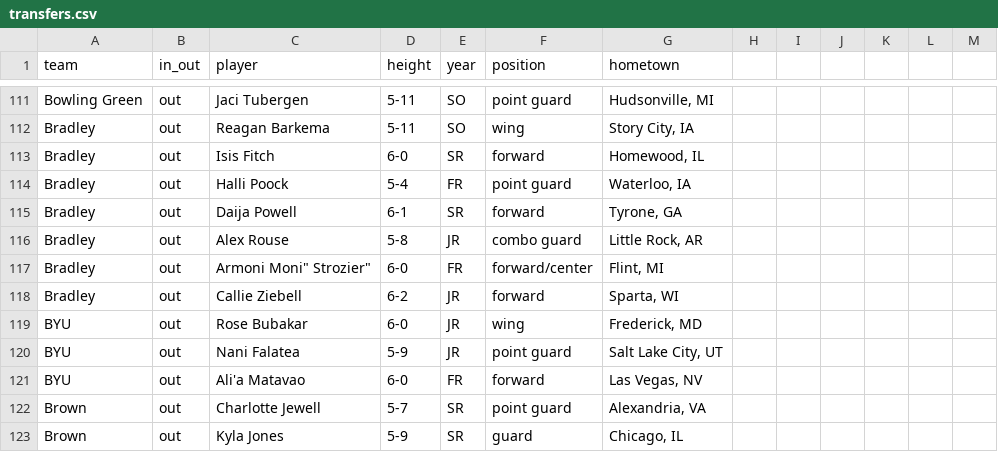
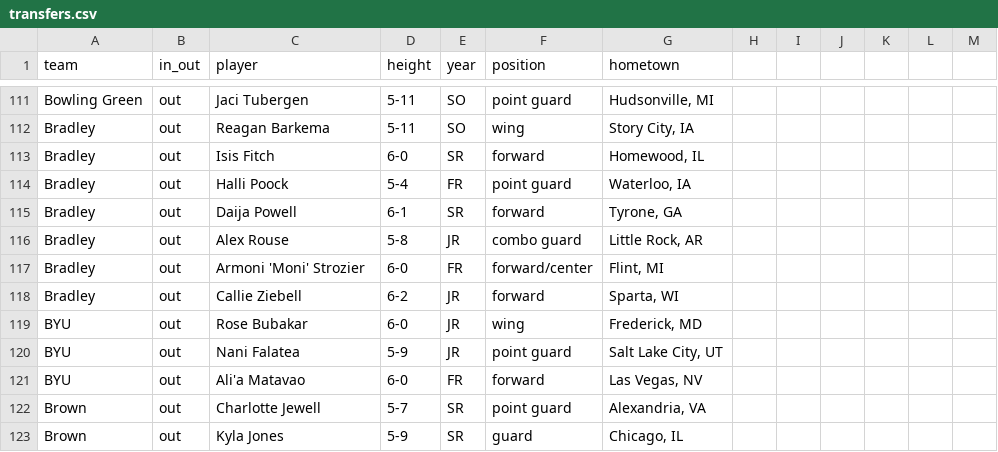
Before and after one commit to dwillis/wbb, a CSV file: ncaa/transfers.csv, drawn as a sheet; only a part is shown, gaps mark what is left out.

Commit message:
updated transfers

```diff
--- a/ncaa/transfers.csv
+++ b/ncaa/transfers.csv
@@ -116,3 +116,3 @@
 "Bradley","out","Alex Rouse","5-8","JR","combo guard","Little Rock, AR"
-"Bradley","out","Armoni "Moni" Strozier","6-0","FR","forward/center","Flint, MI"
+"Bradley","out","Armoni 'Moni' Strozier","6-0","FR","forward/center","Flint, MI"
 "Bradley","out","Callie Ziebell","6-2","JR","forward","Sparta, WI"
```
